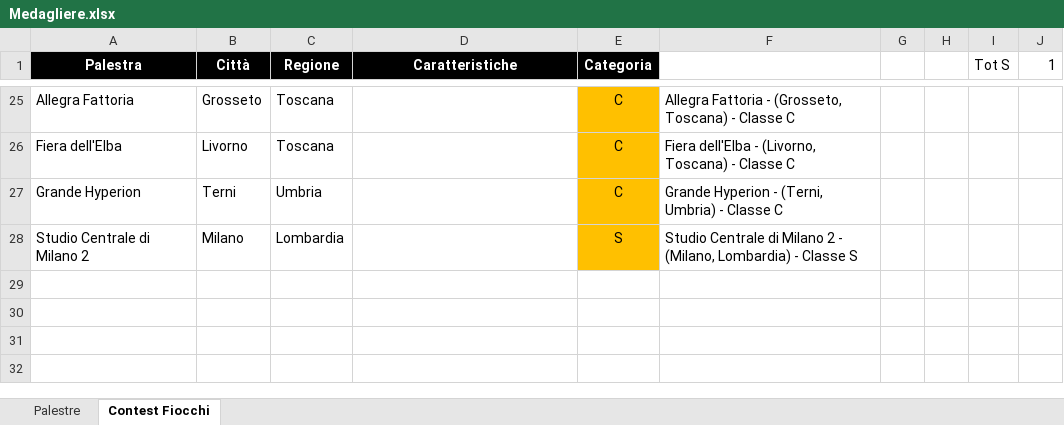
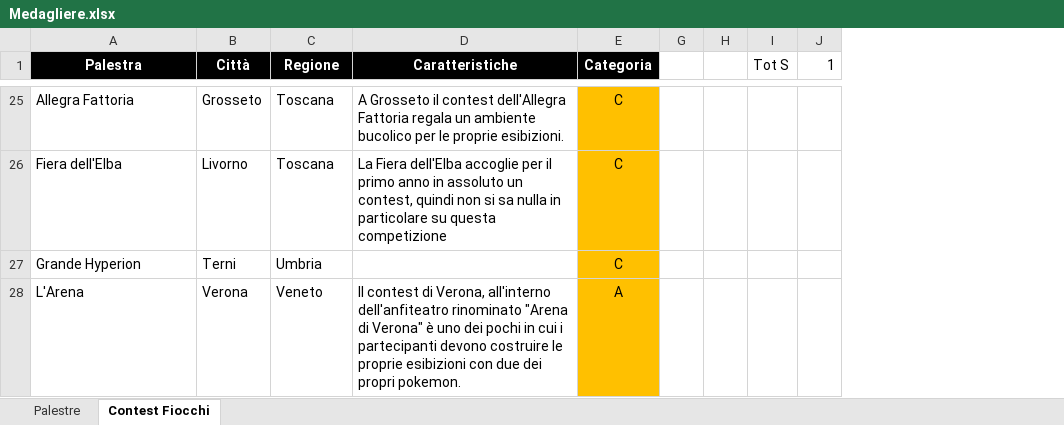
Before and after one commit to DoctorTeuz/diaryDome, an Excel workbook: Pokemon/Region/Medagliere.xlsx, sheet Contest Fiocchi, drawn as a sheet; only a part is shown, gaps mark what is left out; values as stored, in another font and other column widths than the file's, no borders; removed rows and columns are numbered as before the commit, all else as after; the diff covers the shown part only; the diff names each change by its address in the sheet, - before the commit and + after, or states it on an @@ line.

Commit message:
pokemon

```diff
--- a/Pokemon/Region/Medagliere.xlsx (sheet Contest Fiocchi)
+++ b/Pokemon/Region/Medagliere.xlsx (sheet Contest Fiocchi)
@@ column F hidden, rows 25-27: Allegra Fattoria - (Grosseto, Toscana) - Classe C | Fiera dell'Elba - (Livorno, Toscana) - Classe C | Grande Hyperion - (Terni, Umbria) - Classe C @@
-D25 (Caratteristiche): (empty)
+D25 (Caratteristiche): A Grosseto il contest dell'Allegra Fattoria regala un ambiente bucolico per le proprie esibizioni.
-D26 (Caratteristiche): (empty)
+D26 (Caratteristiche): La Fiera dell'Elba accoglie per il primo anno in assoluto un contest, quindi non si sa nulla in particolare su questa competizione
@@ row 28 moved to row 15: Studio Centrale di Milano 2 @@
+row 28: L'Arena | Verona | Veneto | Il contest di Verona, all'interno dell'anfiteatro rinominato "Arena di Verona" è uno dei pochi in cui i partecipanti devono costruire le proprie esibizioni con due dei propri pokemon. | A
```
Also changed, not shown: 7 added rows, 8 removed rows, 6 moved rows and 8 edited cells elsewhere in this sheet, sheet Palestre, 1 other file.
